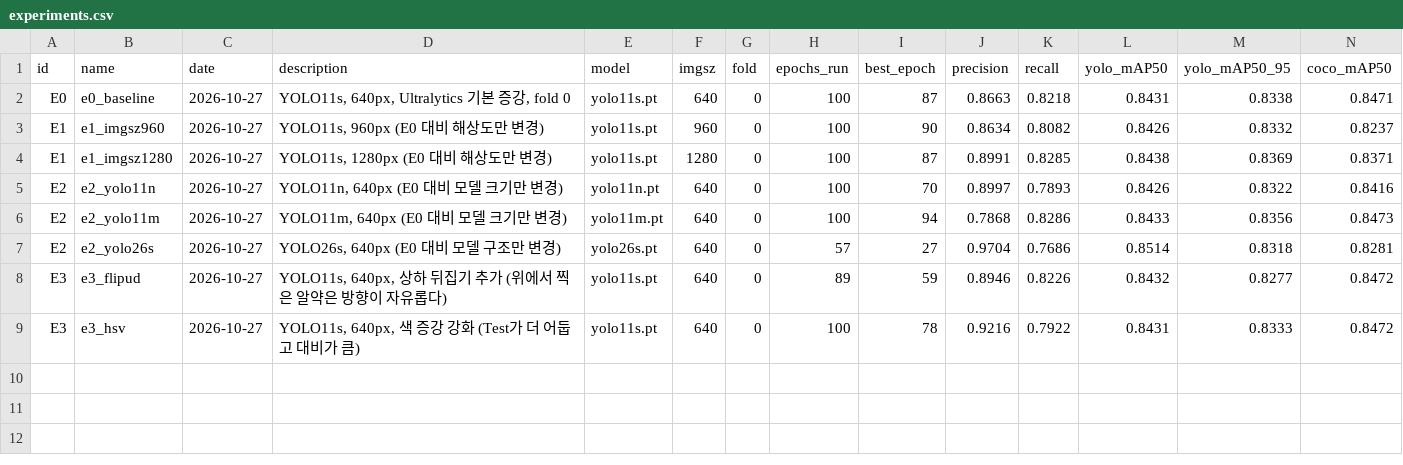
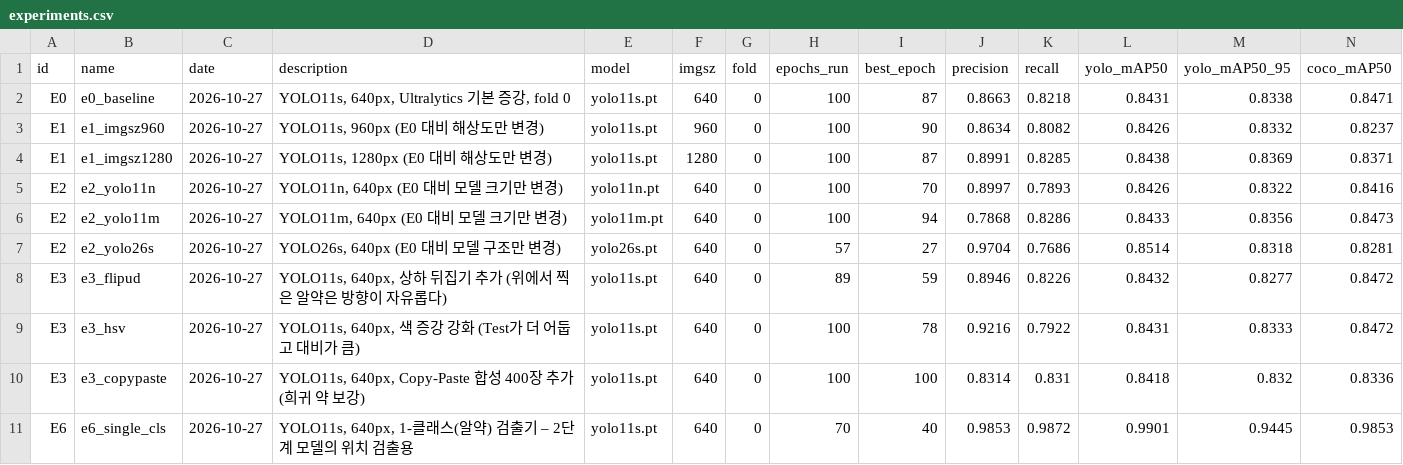
Before and after one commit to lee-da-gyo/ai-project-01-pill-detection, a CSV file: reports/experiments.csv, drawn as a sheet; only a part is shown; rows hold the shown columns only; the diff names each change by its address in the sheet, - before the commit and + after, or states it on an @@ line.

Commit message:
분류기 5-Fold 비교, 2단계·Copy-Paste·1-클래스 검출기 결과
- 분류기: EfficientNet-B0 F1 0.994±0.006 (VGG16 0.989, ResNet50 0.987) → EfficientNet 선택
- 음성 결과 기록: Copy-Paste 0.823(하락), 2단계 0.832~0.834(이득 없음), 1-클래스 검출기 위치 0.939
- 결론: 단일 YOLO가 상한에 가깝고, 개선은 앙상블과 데이터 전체 활용에서

```diff
--- a/reports/experiments.csv
+++ b/reports/experiments.csv
+row 10: E3 | e3_copypaste | 2026-10-27 | YOLO11s, 640px, Copy-Paste 합성 400장 추가 (희귀 약 보강) | yolo11s.pt | 640 | 0 | 100 | 100 | 0.8314 | 0.831 | 0.8418 | 0.832 | 0.8336
+row 11: E6 | e6_single_cls | 2026-10-27 | YOLO11s, 640px, 1-클래스(알약) 검출기 – 2단계 모델의 위치 검출용 | yolo11s.pt | 640 | 0 | 70 | 40 | 0.9853 | 0.9872 | 0.9901 | 0.9445 | 0.9853
```
Also changed, not shown: 39 other files.
